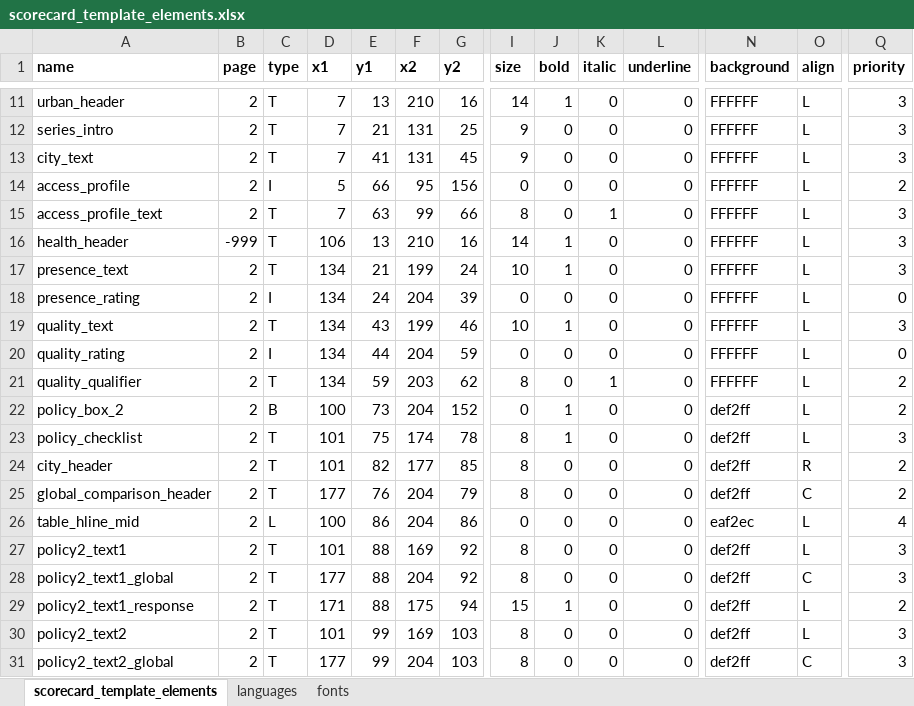
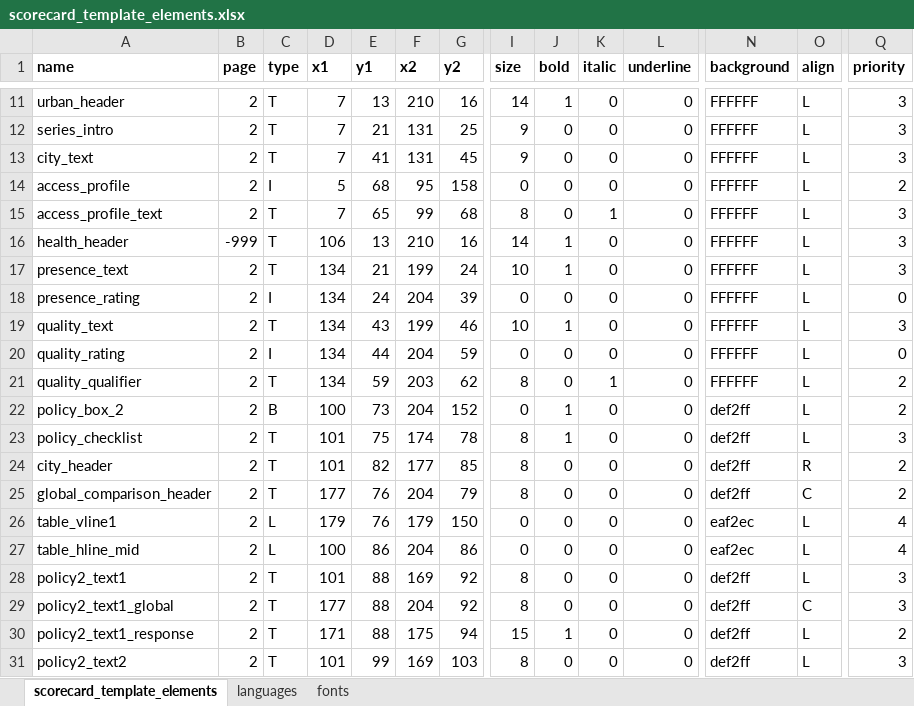
Before and after one commit to global-healthy-liveable-cities/global_scorecards, an Excel workbook: scorecard_template_elements.xlsx, sheet scorecard_template_elements, drawn as a sheet; only a part is shown, gaps mark what is left out; the shorter side is filled out with more unchanged rows; values as stored, in another font and other column widths than the file's, no borders; rows hold the shown columns only; the diff names each change by its address in the sheet, - before the commit and + after, or states it on an @@ line.

```diff
--- a/scorecard_template_elements.xlsx (sheet scorecard_template_elements)
+++ b/scorecard_template_elements.xlsx (sheet scorecard_template_elements)
-E14 (y1): 66
+E14 (y1): 68
-G14 (y2): 156
+G14 (y2): 158
-E15 (y1): 63
+E15 (y1): 65
-G15 (y2): 66
+G15 (y2): 68
+row 26: table_vline1 | 2 | L | 179 | 76 | 179 | 150 | 0 | 0 | 0 | 0 | eaf2ec | L | 4
```
Also changed, not shown: sheet languages, formulas that keep their value.
